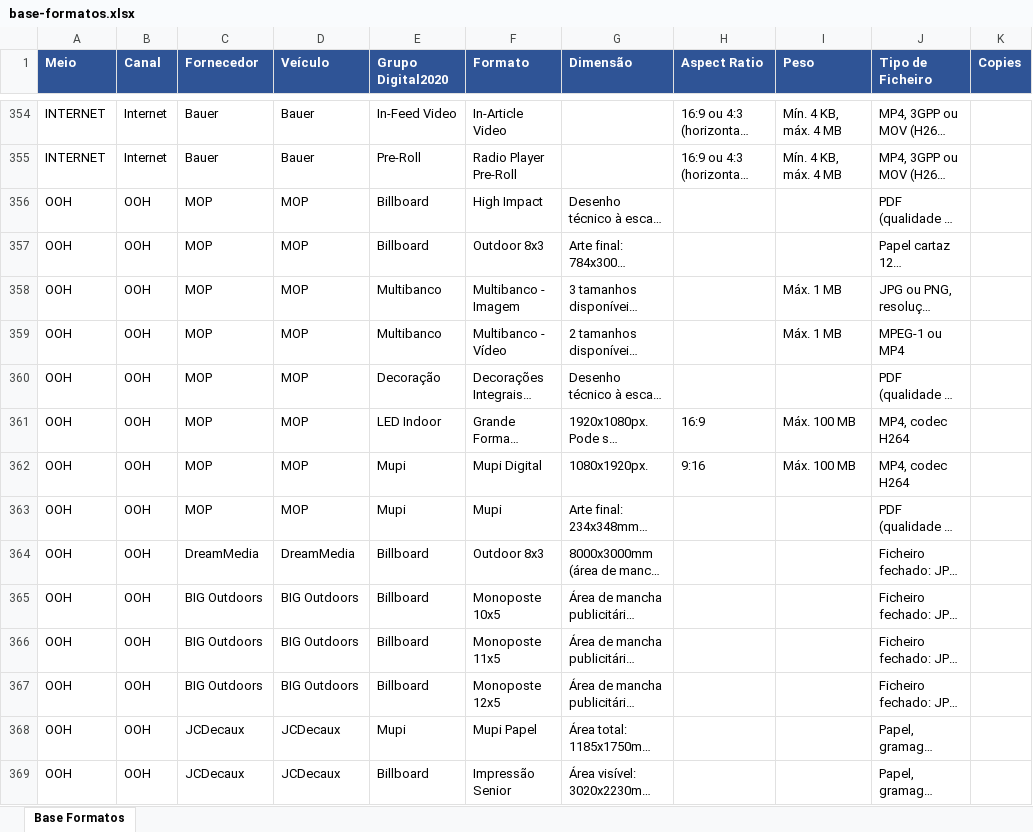
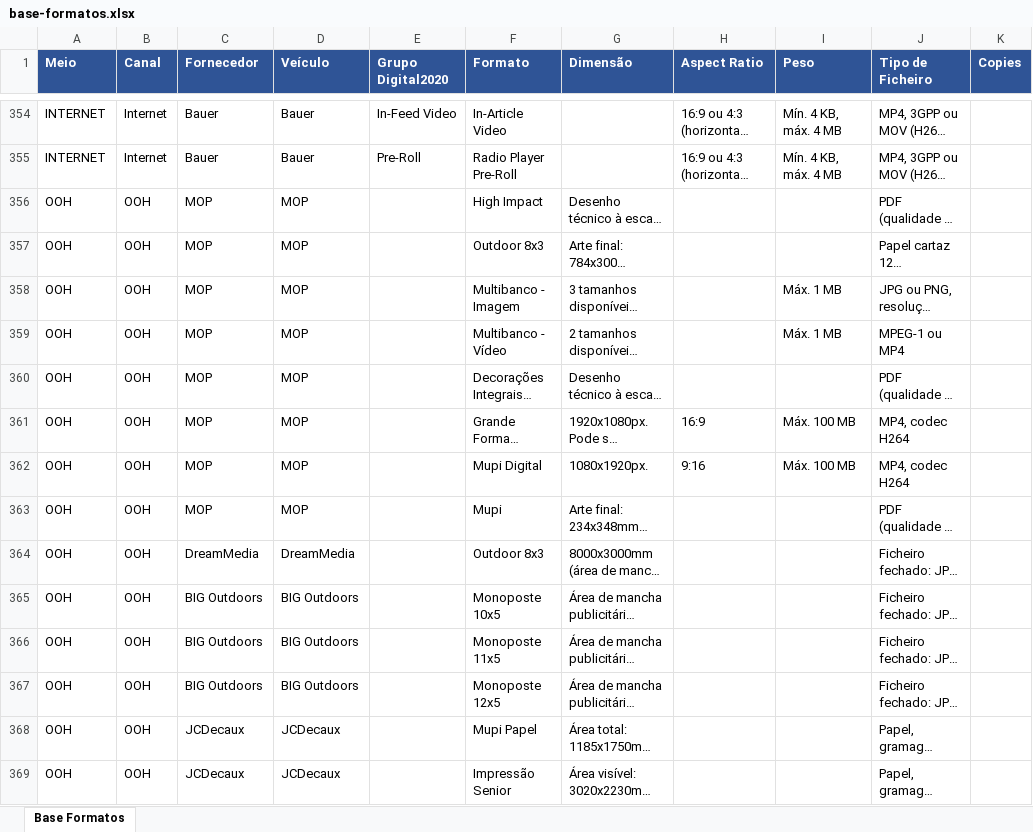
Before and after one commit to claudiarosa00/MS-Builder, an Excel workbook: data/base-formatos.xlsx, sheet Base Formatos, drawn as a sheet; only a part is shown, gaps mark what is left out; long unchanged cells end in …; values as stored, in another font and other column widths than the file's, no borders; the diff covers the shown part only; the diff names each change by its address in the sheet, - before the commit and + after, or states it on an @@ line.

```diff
--- a/data/base-formatos.xlsx (sheet Base Formatos)
+++ b/data/base-formatos.xlsx (sheet Base Formatos)
-E356:E357 (Grupo Digital2020): Billboard
+E356:E357 (Grupo Digital2020): (empty)
-E358:E359 (Grupo Digital2020): Multibanco
+E358:E359 (Grupo Digital2020): (empty)
-E360 (Grupo Digital2020): Decoração
+E360 (Grupo Digital2020): (empty)
-E361 (Grupo Digital2020): LED Indoor
+E361 (Grupo Digital2020): (empty)
-E362:E363 (Grupo Digital2020): Mupi
+E362:E363 (Grupo Digital2020): (empty)
-E364:E367 (Grupo Digital2020): Billboard
+E364:E367 (Grupo Digital2020): (empty)
-E368 (Grupo Digital2020): Mupi
+E368 (Grupo Digital2020): (empty)
-E369 (Grupo Digital2020): Billboard
+E369 (Grupo Digital2020): (empty)
```
Also changed, not shown: 13 edited cells elsewhere in this sheet, 2 other files.
